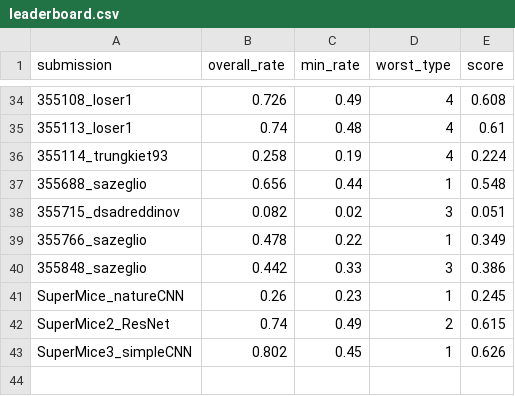
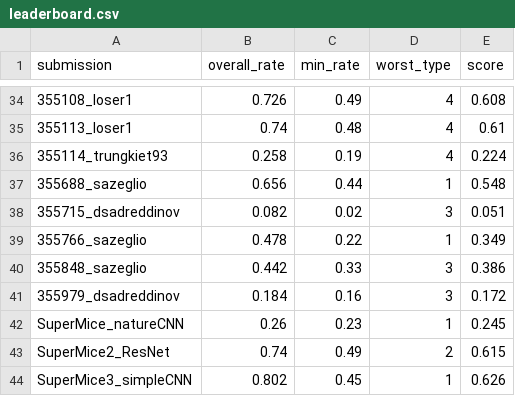
Before and after one commit to robustforaging/robustforaging.github.io, a CSV file: assets/data/leaderboard.csv, drawn as a sheet; only a part is shown, gaps mark what is left out.

Commit message:
Update leaderboard at 2025-08-23 02:50

```diff
--- a/assets/data/leaderboard.csv
+++ b/assets/data/leaderboard.csv
@@ -40,2 +40,3 @@ submission,overall_rate,min_rate,worst_type,score
 355848_sazeglio,0.442,0.33,3,0.386
+355979_dsadreddinov,0.184,0.16,3,0.172
 SuperMice_natureCNN,0.26,0.23,1,0.245
```
